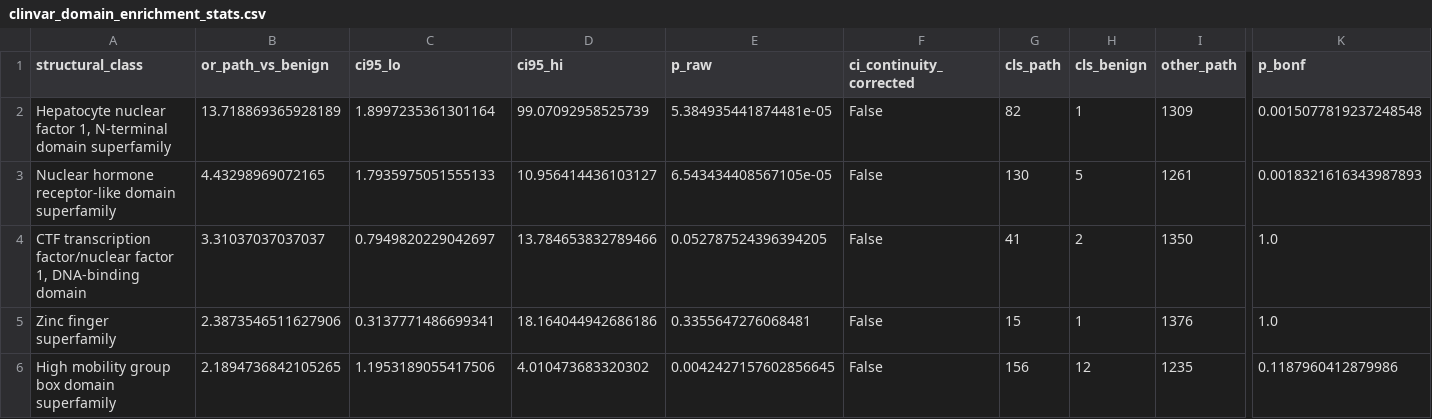
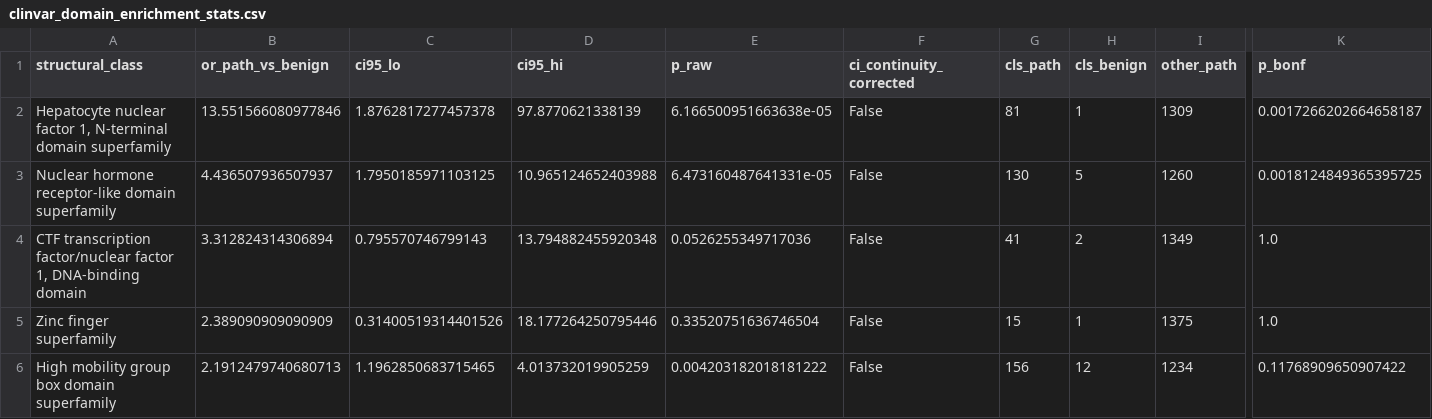
Before and after one commit to hdray04/FYP_code, a CSV file: Csvs/clinvar_domain_enrichment_stats.csv, drawn as a sheet; only a part is shown, gaps mark what is left out; the diff covers the shown part only; the diff names each change by its address in the sheet, - before the commit and + after, or states it on an @@ line.

```diff
--- a/Csvs/clinvar_domain_enrichment_stats.csv
+++ b/Csvs/clinvar_domain_enrichment_stats.csv
-B2 (or_path_vs_benign): 13.718869365928189
+B2 (or_path_vs_benign): 13.551566080977846
-C2 (ci95_lo): 1.8997235361301164
+C2 (ci95_lo): 1.8762817277457378
-D2 (ci95_hi): 99.07092958525739
+D2 (ci95_hi): 97.8770621338139
-E2 (p_raw): 5.384935441874481e-05
+E2 (p_raw): 6.166500951663638e-05
-G2 (cls_path): 82
+G2 (cls_path): 81
-K2 (p_bonf): 0.0015077819237248548
+K2 (p_bonf): 0.0017266202664658187
-B3 (or_path_vs_benign): 4.43298969072165
+B3 (or_path_vs_benign): 4.436507936507937
-C3 (ci95_lo): 1.7935975051555133
+C3 (ci95_lo): 1.7950185971103125
-D3 (ci95_hi): 10.956414436103127
+D3 (ci95_hi): 10.965124652403988
-E3 (p_raw): 6.543434408567105e-05
+E3 (p_raw): 6.473160487641331e-05
-I3 (other_path): 1261
+I3 (other_path): 1260
-K3 (p_bonf): 0.0018321616343987893
+K3 (p_bonf): 0.0018124849365395725
-B4 (or_path_vs_benign): 3.31037037037037
+B4 (or_path_vs_benign): 3.312824314306894
-C4 (ci95_lo): 0.7949820229042697
+C4 (ci95_lo): 0.795570746799143
-D4 (ci95_hi): 13.784653832789466
+D4 (ci95_hi): 13.794882455920348
-E4 (p_raw): 0.052787524396394205
+E4 (p_raw): 0.0526255349717036
-I4 (other_path): 1350
+I4 (other_path): 1349
-B5 (or_path_vs_benign): 2.3873546511627906
+B5 (or_path_vs_benign): 2.389090909090909
-C5 (ci95_lo): 0.3137771486699341
+C5 (ci95_lo): 0.31400519314401526
-D5 (ci95_hi): 18.164044942686186
+D5 (ci95_hi): 18.177264250795446
-E5 (p_raw): 0.3355647276068481
+E5 (p_raw): 0.33520751636746504
-I5 (other_path): 1376
+I5 (other_path): 1375
-B6 (or_path_vs_benign): 2.1894736842105265
+B6 (or_path_vs_benign): 2.1912479740680713
-C6 (ci95_lo): 1.1953189055417506
+C6 (ci95_lo): 1.1962850683715465
-D6 (ci95_hi): 4.010473683320302
+D6 (ci95_hi): 4.013732019905259
-E6 (p_raw): 0.0042427157602856645
+E6 (p_raw): 0.004203182018181222
-I6 (other_path): 1235
+I6 (other_path): 1234
-K6 (p_bonf): 0.1187960412879986
+K6 (p_bonf): 0.11768909650907422
```
Also changed, not shown: 103 edited cells elsewhere in this file, Csvs/clinvar_domain_class_enrichment.csv, Csvs/clinvar_domain_enrichment_stats_plp_vs_all.csv, 5 other files.
